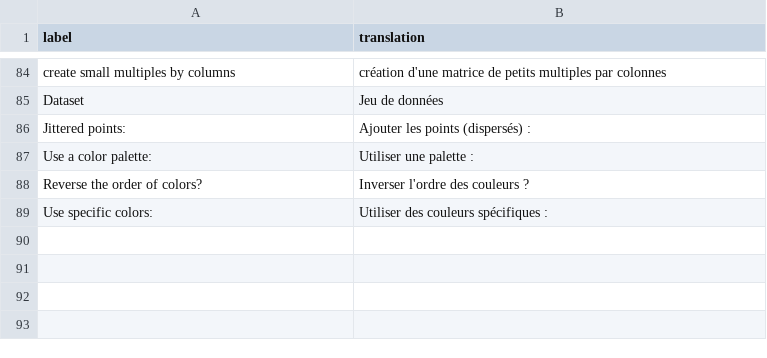
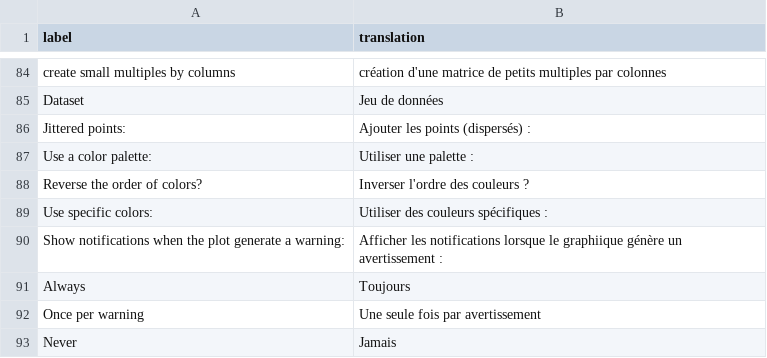
Before and after one commit to cran/esquisse, a CSV file: inst/i18n/fr.csv, drawn as a sheet; only a part is shown, gaps mark what is left out; the diff names each change by its address in the sheet, - before the commit and + after, or states it on an @@ line.

```diff
--- a/inst/i18n/fr.csv
+++ b/inst/i18n/fr.csv
+row 90: Show notifications when the plot generate a warning: | Afficher les notifications lorsque le graphiique génère un avertissement :
+row 91: Always | Toujours
+row 92: Once per warning | Une seule fois par avertissement
+row 93: Never | Jamais
```
Also changed, not shown: inst/i18n/cn.csv, 49 other files.
